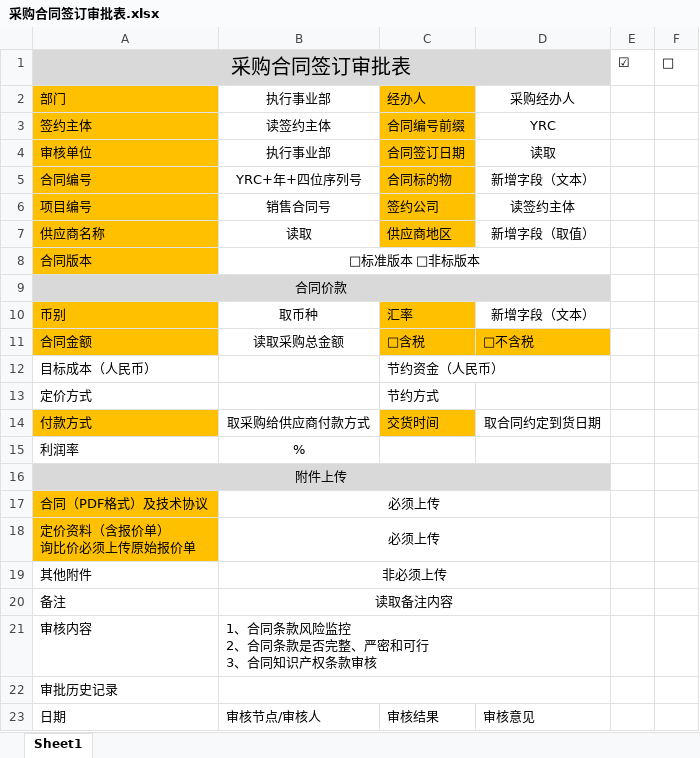
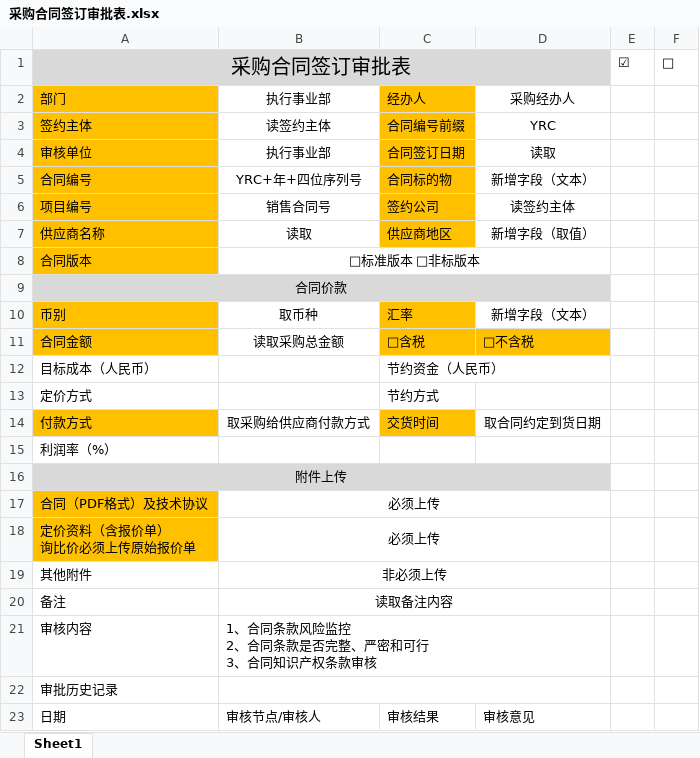
Before and after one commit to codeherofromchina/common, an Excel workbook: erui-parent/erui-boss-web/src/main/webapp/WEB-INF/template/excel/采购合同签订审批表.xlsx, sheet Sheet1, drawn as a sheet; values as stored, in another font and other column widths than the file's, no borders; removed rows and columns are numbered as before the commit, all else as after; the diff names each change by its address in the sheet, - before the commit and + after, or states it on an @@ line.

```diff
--- a/erui-parent/erui-boss-web/src/main/webapp/WEB-INF/template/excel/采购合同签订审批表.xlsx (sheet Sheet1)
+++ b/erui-parent/erui-boss-web/src/main/webapp/WEB-INF/template/excel/采购合同签订审批表.xlsx (sheet Sheet1)
-row 15: 利润率 | %
+row 15: 利润率（%）
```
Also changed, not shown: 2 other files.
